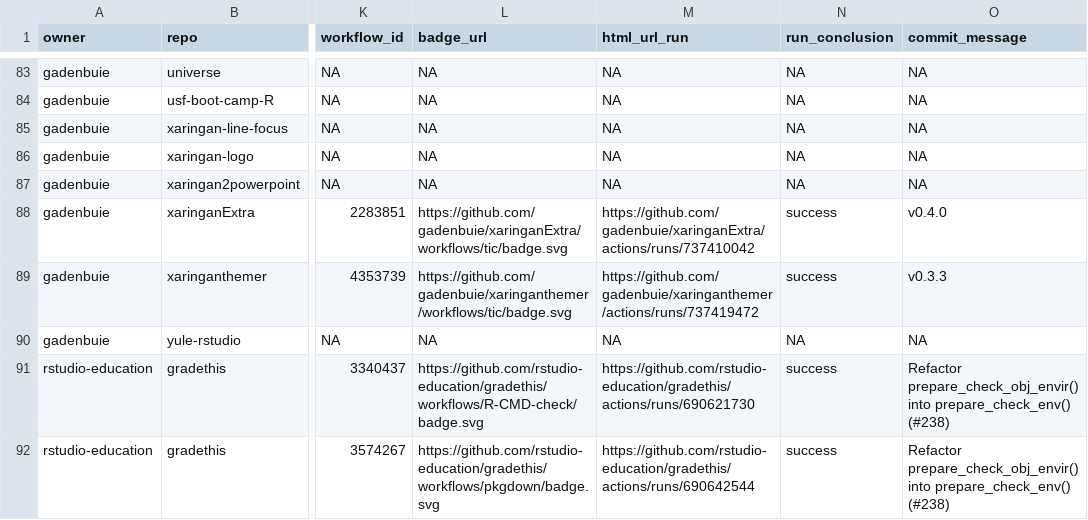
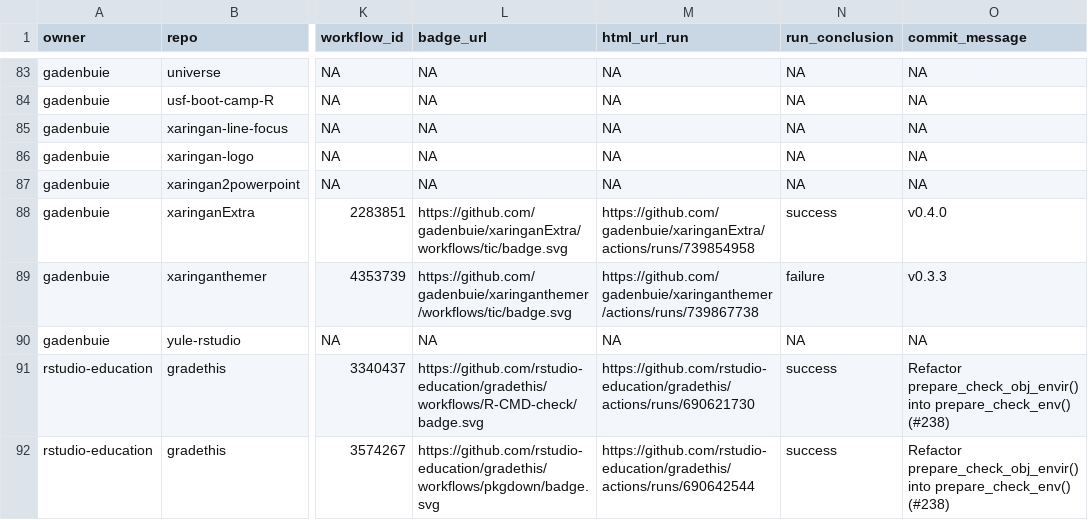
Before and after one commit to andrewcstewart/gha-dashboard, a CSV file: repos.csv, drawn as a sheet; only a part is shown, gaps mark what is left out; the diff covers the shown part only; the diff names each change by its address in the sheet, - before the commit and + after, or states it on an @@ line.

```diff
--- a/repos.csv
+++ b/repos.csv
-M88 (html_url_run): https://github.com/gadenbuie/xaringanExtra/actions/runs/737410042
+M88 (html_url_run): https://github.com/gadenbuie/xaringanExtra/actions/runs/739854958
-M89 (html_url_run): https://github.com/gadenbuie/xaringanthemer/actions/runs/737419472
+M89 (html_url_run): https://github.com/gadenbuie/xaringanthemer/actions/runs/739867738
-N89 (run_conclusion): success
+N89 (run_conclusion): failure
```
Also changed, not shown: 18 edited cells elsewhere in this file, 1 other file.
